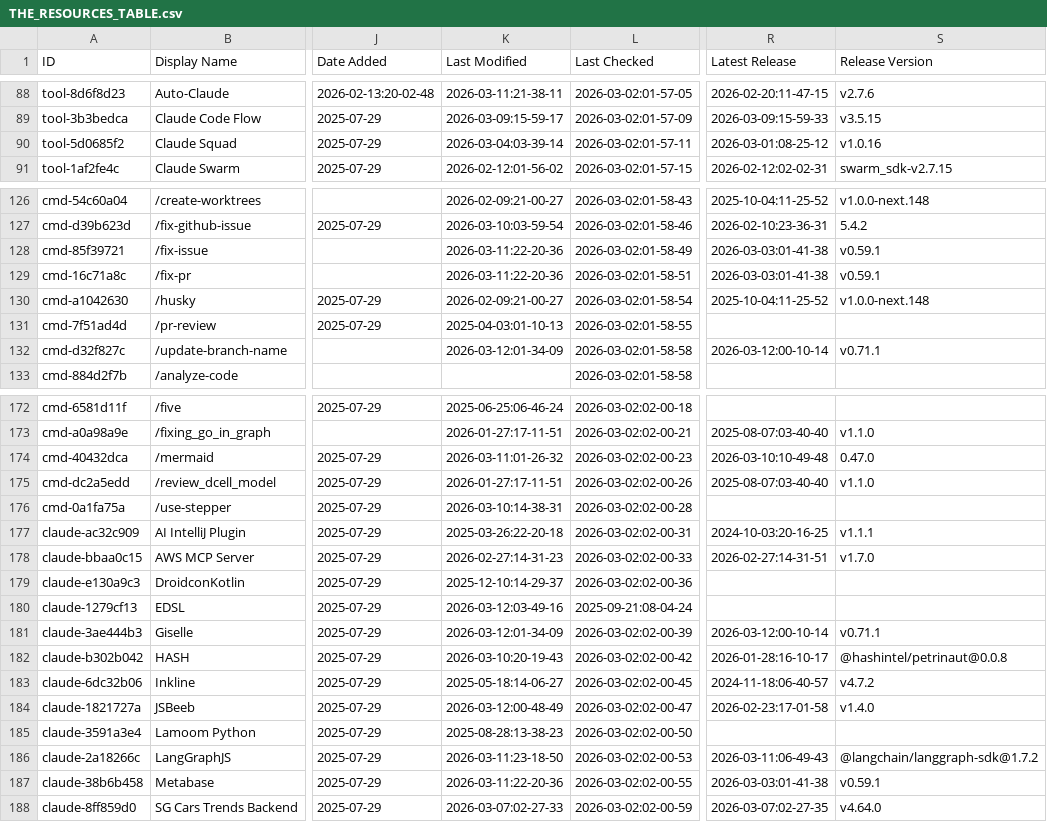
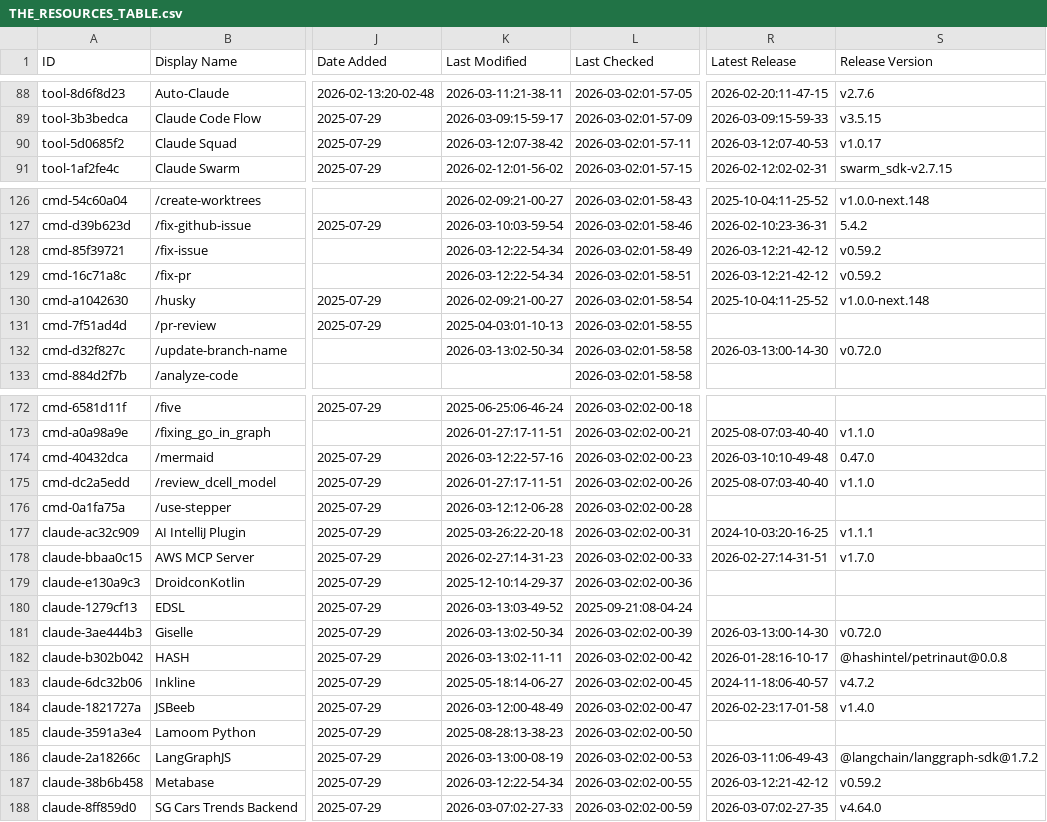
Before and after one commit to gtheodossiou/awesome-claude-code, a CSV file: THE_RESOURCES_TABLE.csv, drawn as a sheet; only a part is shown, gaps mark what is left out; the diff covers the shown part only; the diff names each change by its address in the sheet, - before the commit and + after, or states it on an @@ line.

```diff
--- a/THE_RESOURCES_TABLE.csv
+++ b/THE_RESOURCES_TABLE.csv
-K90 (Last Modified): 2026-03-04:03-39-14
+K90 (Last Modified): 2026-03-12:07-38-42
-R90 (Latest Release): 2026-03-01:08-25-12
+R90 (Latest Release): 2026-03-12:07-40-53
-S90 (Release Version): v1.0.16
+S90 (Release Version): v1.0.17
-K128:K129 (Last Modified): 2026-03-11:22-20-36
+K128:K129 (Last Modified): 2026-03-12:22-54-34
-R128:R129 (Latest Release): 2026-03-03:01-41-38
+R128:R129 (Latest Release): 2026-03-12:21-42-12
-S128:S129 (Release Version): v0.59.1
+S128:S129 (Release Version): v0.59.2
-K132 (Last Modified): 2026-03-12:01-34-09
+K132 (Last Modified): 2026-03-13:02-50-34
-R132 (Latest Release): 2026-03-12:00-10-14
+R132 (Latest Release): 2026-03-13:00-14-30
-S132 (Release Version): v0.71.1
+S132 (Release Version): v0.72.0
-K174 (Last Modified): 2026-03-11:01-26-32
+K174 (Last Modified): 2026-03-12:22-57-16
-K176 (Last Modified): 2026-03-10:14-38-31
+K176 (Last Modified): 2026-03-12:12-06-28
-K180 (Last Modified): 2026-03-12:03-49-16
+K180 (Last Modified): 2026-03-13:03-49-52
-K181 (Last Modified): 2026-03-12:01-34-09
+K181 (Last Modified): 2026-03-13:02-50-34
-R181 (Latest Release): 2026-03-12:00-10-14
+R181 (Latest Release): 2026-03-13:00-14-30
-S181 (Release Version): v0.71.1
+S181 (Release Version): v0.72.0
-K182 (Last Modified): 2026-03-10:20-19-43
+K182 (Last Modified): 2026-03-13:02-11-11
-K186 (Last Modified): 2026-03-11:23-18-50
+K186 (Last Modified): 2026-03-13:00-08-19
-K187 (Last Modified): 2026-03-11:22-20-36
+K187 (Last Modified): 2026-03-12:22-54-34
-R187 (Latest Release): 2026-03-03:01-41-38
+R187 (Latest Release): 2026-03-12:21-42-12
-S187 (Release Version): v0.59.1
+S187 (Release Version): v0.59.2
```
Also changed, not shown: 31 edited cells elsewhere in this file.
